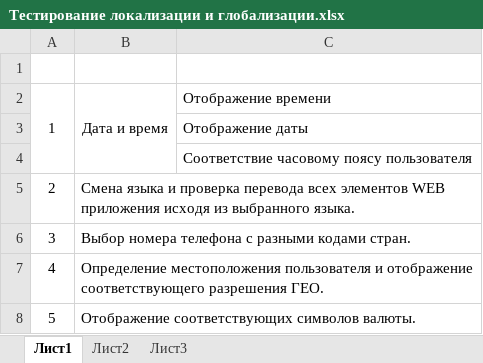
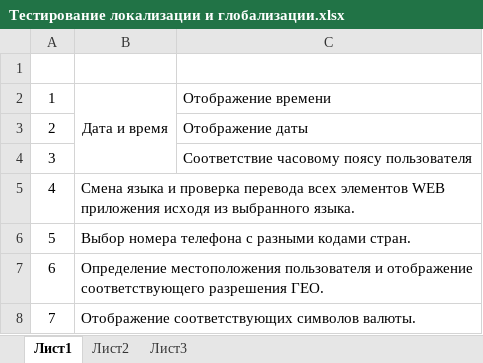
Before and after one commit to frak1rGIT/QA, an Excel workbook: checklists/Тестирование локализации и глобализации.xlsx, sheet Лист1, drawn as a sheet; values as stored, in another font and other column widths than the file's, no borders; removed rows and columns are numbered as before the commit, all else as after; the diff names each change by its address in the sheet, - before the commit and + after, or states it on an @@ line.

Commit message:
add notes checklists

```diff
--- a/checklists/Тестирование локализации и глобализации.xlsx (sheet Лист1)
+++ b/checklists/Тестирование локализации и глобализации.xlsx (sheet Лист1)
-A2:A4 merged
-B2:B4 merged
+B2:B4 merged
-row 3:  |  | Отображение даты
-row 4:  |  | Соответствие часовому поясу пользователя
-B3: Смена языка и проверка перевода всех элементов WEB приложения исходя из выбранного языка.
+B3: (empty)
-C3: (empty)
+C3: Отображение даты
-B4: Выбор номера телефона с разными кодами стран.
+B4: (empty)
-C4: (empty)
+C4: Соответствие часовому поясу пользователя
-B5: Определение местоположения пользователя и отображение соответствующего разрешения ГЕО.
+B5: Смена языка и проверка перевода всех элементов WEB приложения исходя из выбранного языка.
-B6: Отображение соответствующих символов валюты.
+B6: Выбор номера телефона с разными кодами стран.
+row 7: 6 | Определение местоположения пользователя и отображение соответствующего разрешения ГЕО.
+row 8: 7 | Отображение соответствующих символов валюты.
```
Also changed, not shown: checklists/Ввод некорректных данных.xlsx, checklists/Интеграционное тестирование.xlsx, 3 other files.
